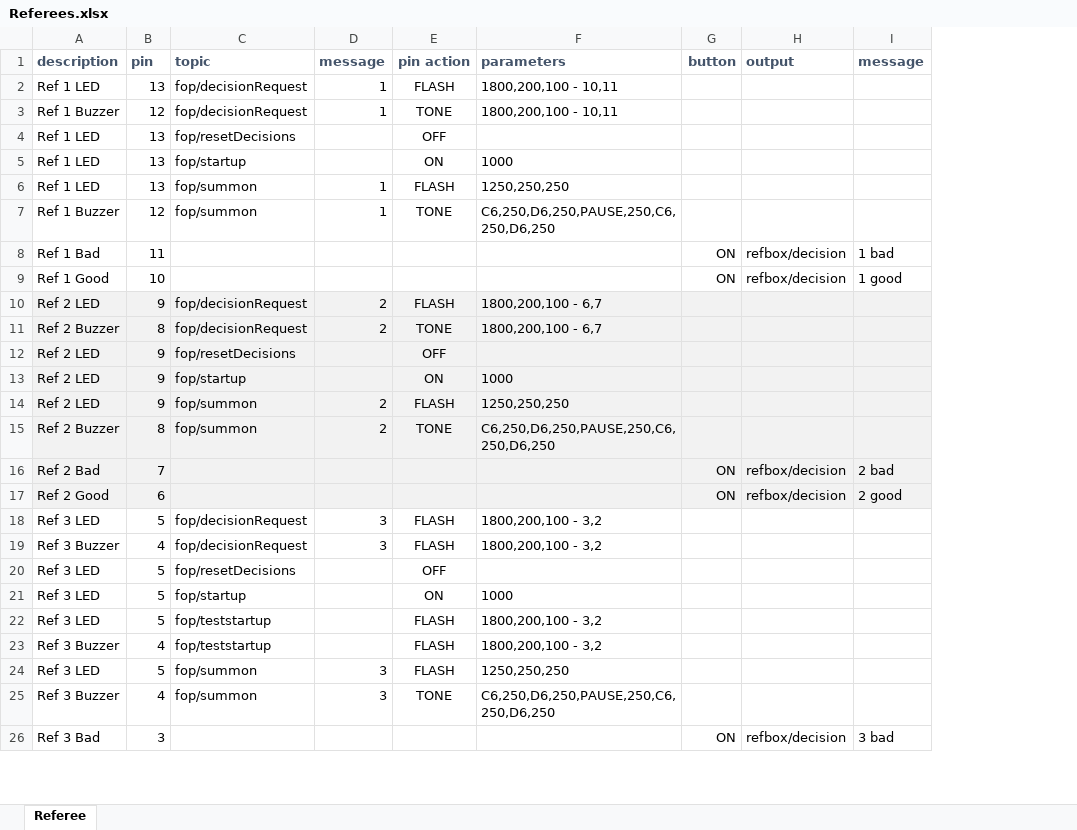
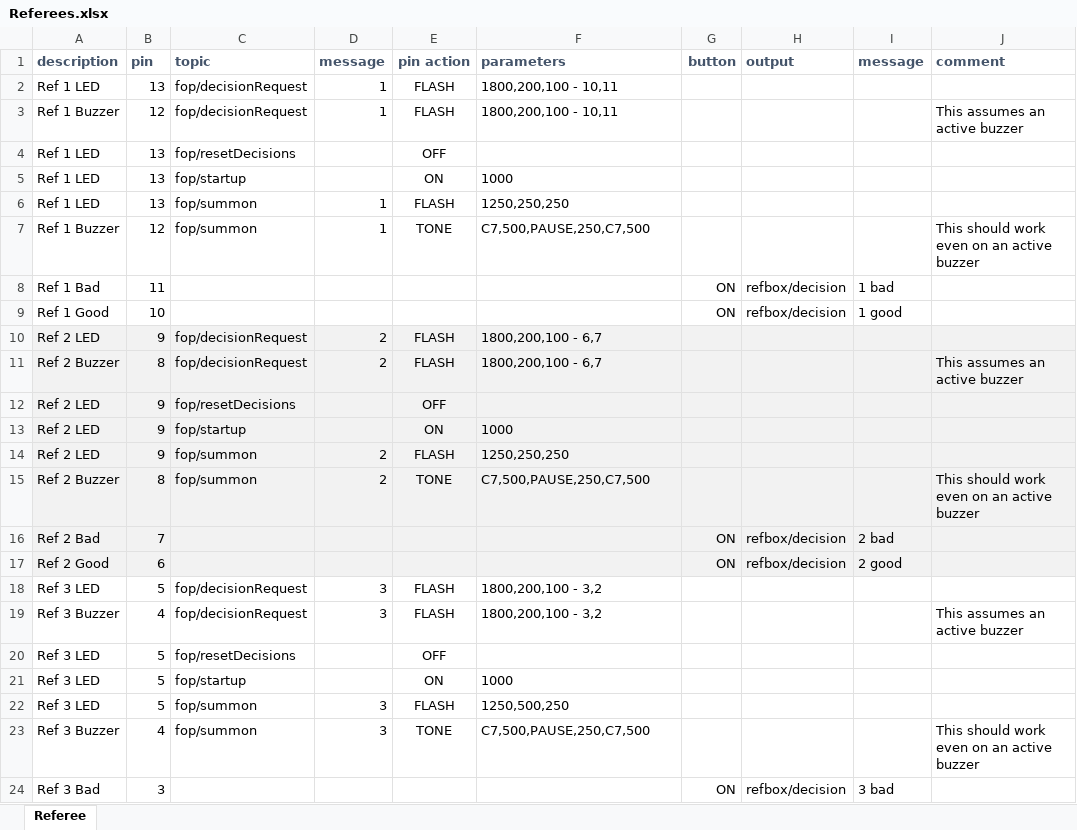
Before and after one commit to jflamy/jfirmata_experiment, an Excel workbook: diagrams/referee/Referees.xlsx, sheet Referee, drawn as a sheet; only a part is shown; values as stored, in another font and other column widths than the file's, no borders; removed rows and columns are numbered as before the commit, all else as after; the diff names each change by its address in the sheet, - before the commit and + after, or states it on an @@ line.

```diff
--- a/diagrams/referee/Referees.xlsx (sheet Referee)
+++ b/diagrams/referee/Referees.xlsx (sheet Referee)
+column J (comment), rows 3-23: This assumes an active buzzer |  |  |  | This should work even on an active buzzer |  |  |  | This assumes an active buzzer |  |  |  | This should work even on an active buzzer |  |  |  | This assumes an active buzzer |  |  |  | This should work even on an active buzzer
-E3 (pin action): TONE
+E3 (pin action): FLASH
-F7 (parameters): C6,250,D6,250,PAUSE,250,C6,250,D6,250
+F7 (parameters): C7,500,PAUSE,250,C7,500
-E11 (pin action): TONE
+E11 (pin action): FLASH
-F15 (parameters): C6,250,D6,250,PAUSE,250,C6,250,D6,250
+F15 (parameters): C7,500,PAUSE,250,C7,500
-row 22: Ref 3 LED | 5 | fop/teststartup |  | FLASH | 1800,200,100 - 3,2
-row 23: Ref 3 Buzzer | 4 | fop/teststartup |  | FLASH | 1800,200,100 - 3,2
-F22 (parameters): 1250,250,250
+F22 (parameters): 1250,500,250
-F23 (parameters): C6,250,D6,250,PAUSE,250,C6,250,D6,250
+F23 (parameters): C7,500,PAUSE,250,C7,500
```
Also changed, not shown: diagrams/refereeDownSignal/RefereeSolo.xlsx, diagrams/refereeDownSignal/RefereesDown.xlsx, 8 other files.
